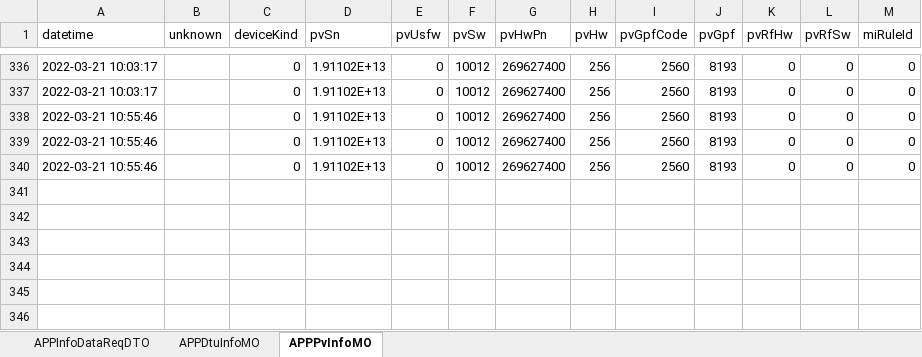
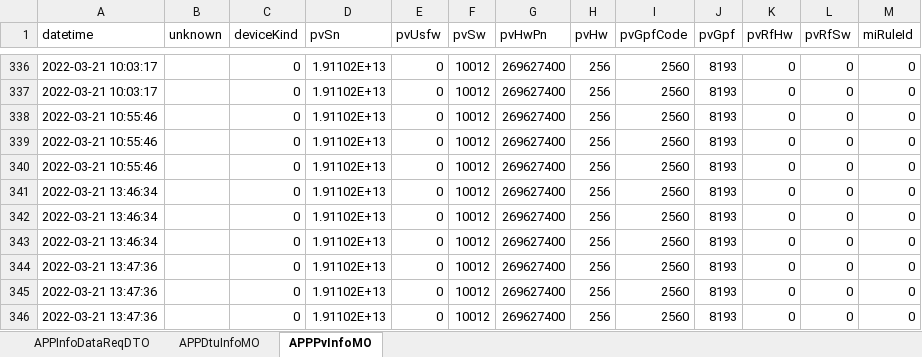
Before and after one commit to banny310/hoymiles-dtu, an Excel workbook: data/sheet/msg_41473.xlsx, sheet APPPvInfoMO, drawn as a sheet; only a part is shown, gaps mark what is left out; values as stored, in another font and other column widths than the file's, no borders; the diff names each change by its address in the sheet, - before the commit and + after, or states it on an @@ line.

```diff
--- a/data/sheet/msg_41473.xlsx (sheet APPPvInfoMO)
+++ b/data/sheet/msg_41473.xlsx (sheet APPPvInfoMO)
+row 341: 2022-03-21 13:46:34 |  | 0 | 1.91102E+13 | 0 | 10012 | 269627400 | 256 | 2560 | 8193 | 0 | 0 | 0
+row 342: 2022-03-21 13:46:34 |  | 0 | 1.91102E+13 | 0 | 10012 | 269627400 | 256 | 2560 | 8193 | 0 | 0 | 0
+row 343: 2022-03-21 13:46:34 |  | 0 | 1.91102E+13 | 0 | 10012 | 269627400 | 256 | 2560 | 8193 | 0 | 0 | 0
+row 344: 2022-03-21 13:47:36 |  | 0 | 1.91102E+13 | 0 | 10012 | 269627400 | 256 | 2560 | 8193 | 0 | 0 | 0
+row 345: 2022-03-21 13:47:36 |  | 0 | 1.91102E+13 | 0 | 10012 | 269627400 | 256 | 2560 | 8193 | 0 | 0 | 0
+row 346: 2022-03-21 13:47:36 |  | 0 | 1.91102E+13 | 0 | 10012 | 269627400 | 256 | 2560 | 8193 | 0 | 0 | 0
```
Also changed, not shown: sheet APPDtuInfoMO, sheet APPInfoDataReqDTO, data/sheet/msg_41481.xlsx, data/sheet/msg_8705.xlsx, 3 other files.
